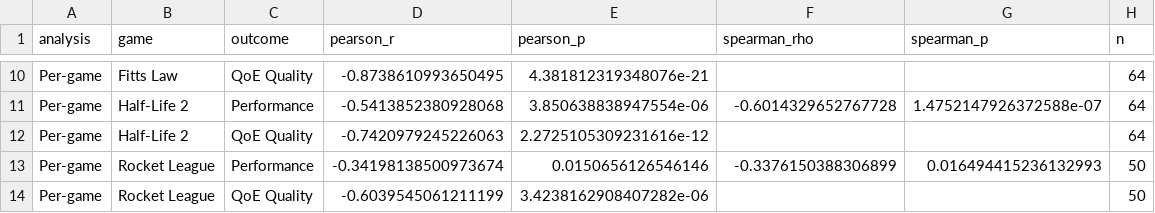
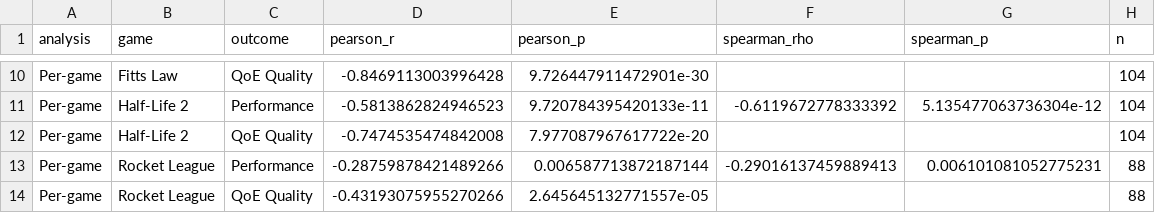
Before and after one commit to FelixNgFender/fpsci-harness, a CSV file: analysis/results/correlation_results.csv, drawn as a sheet; only a part is shown, gaps mark what is left out; the diff covers the shown part only; the diff names each change by its address in the sheet, - before the commit and + after, or states it on an @@ line.

```diff
--- a/analysis/results/correlation_results.csv
+++ b/analysis/results/correlation_results.csv
-D10 (pearson_r): -0.8738610993650495
+D10 (pearson_r): -0.8469113003996428
-E10 (pearson_p): 4.381812319348076e-21
+E10 (pearson_p): 9.726447911472901e-30
-H10:H12 (n): 64
+H10:H12 (n): 104
-D11 (pearson_r): -0.5413852380928068
+D11 (pearson_r): -0.5813862824946523
-E11 (pearson_p): 3.850638838947554e-06
+E11 (pearson_p): 9.720784395420133e-11
-F11 (spearman_rho): -0.6014329652767728
+F11 (spearman_rho): -0.6119672778333392
-G11 (spearman_p): 1.4752147926372588e-07
+G11 (spearman_p): 5.135477063736304e-12
-D12 (pearson_r): -0.7420979245226063
+D12 (pearson_r): -0.7474535474842008
-E12 (pearson_p): 2.2725105309231616e-12
+E12 (pearson_p): 7.977087967617722e-20
-D13 (pearson_r): -0.34198138500973674
+D13 (pearson_r): -0.28759878421489266
-E13 (pearson_p): 0.0150656126546146
+E13 (pearson_p): 0.006587713872187144
-F13 (spearman_rho): -0.3376150388306899
+F13 (spearman_rho): -0.29016137459889413
-G13 (spearman_p): 0.016494415236132993
+G13 (spearman_p): 0.006101081052775231
-H13:H14 (n): 50
+H13:H14 (n): 88
-D14 (pearson_r): -0.6039545061211199
+D14 (pearson_r): -0.43193075955270266
-E14 (pearson_p): 3.4238162908407282e-06
+E14 (pearson_p): 2.645645132771557e-05
```
Also changed, not shown: 34 edited cells elsewhere in this file, analysis/processed_data/qoe_data.csv, analysis/results/anova_results.csv, 33 other files.
